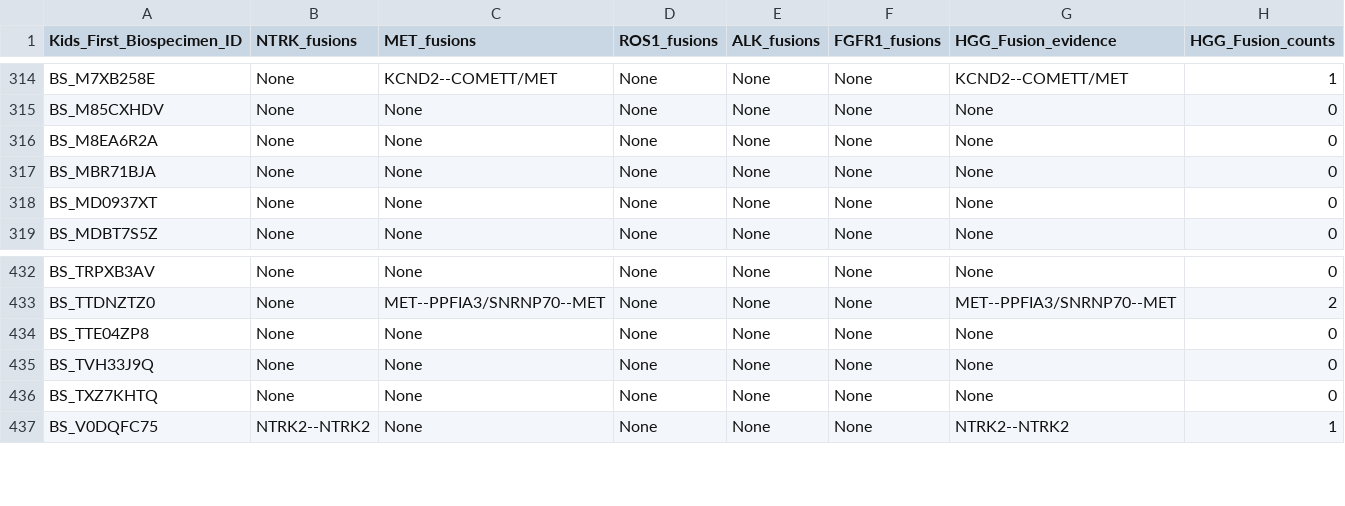
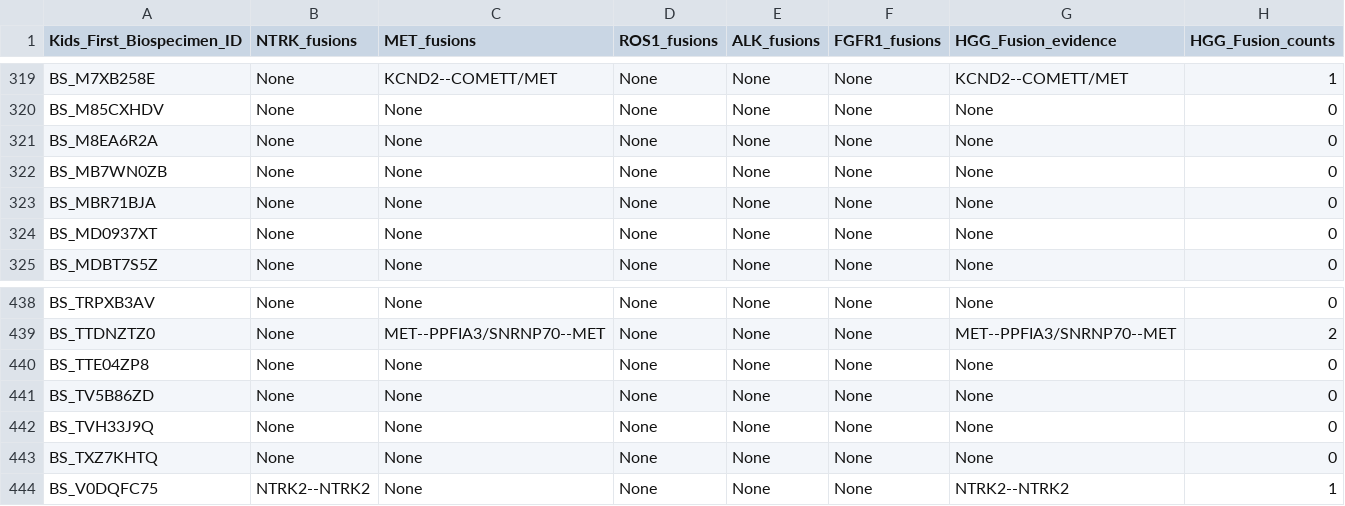
Before and after one commit to rokitalab/OpenPedCan-analysis, a TSV file: analyses/molecular-subtyping-HGG/results/HGG_cleaned_fusion.tsv, drawn as a sheet; only a part is shown, gaps mark what is left out; the diff covers the shown part only.

```diff
--- a/analyses/molecular-subtyping-HGG/results/HGG_cleaned_fusion.tsv
+++ b/analyses/molecular-subtyping-HGG/results/HGG_cleaned_fusion.tsv
@@ -316,2 +321,3 @@ BS_M85CXHDV	None	None	None	None	None	None	0
 BS_M8EA6R2A	None	None	None	None	None	None	0
+BS_MB7WN0ZB	None	None	None	None	None	None	0
 BS_MBR71BJA	None	None	None	None	None	None	0
@@ -434,2 +440,3 @@ BS_TTDNZTZ0	None	MET--PPFIA3/SNRNP70--MET	None	None	None	MET--PPFIA3/SNRNP70--ME
 BS_TTE04ZP8	None	None	None	None	None	None	0
+BS_TV5B86ZD	None	None	None	None	None	None	0
 BS_TVH33J9Q	None	None	None	None	None	None	0
```
Also changed, not shown: 5 added rows elsewhere in this file, analyses/molecular-subtyping-HGG/results/HGG_cleaned_cnv.tsv, analyses/molecular-subtyping-HGG/results/HGG_cleaned_expression.tsv, 15 other files.
